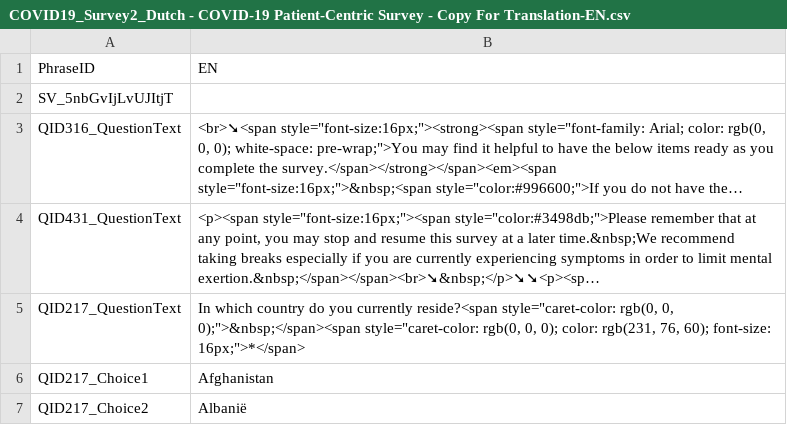
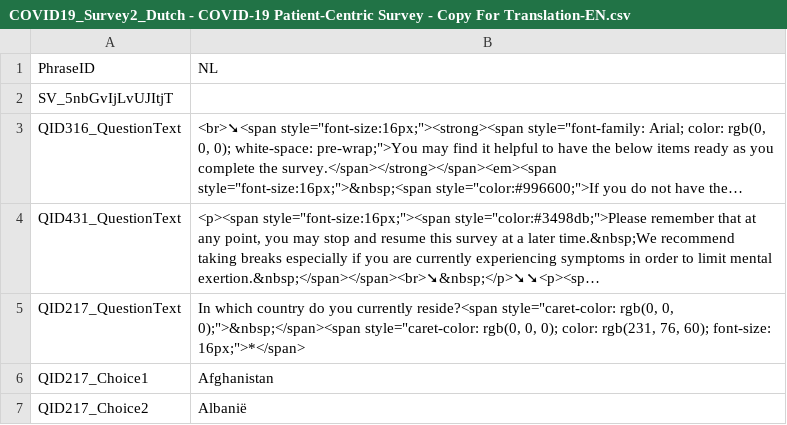
Before and after one commit to msteenhagen/vertaling-covid-vragenlijst, a CSV file: COVID19_Survey2_Dutch - COVID-19 Patient-Centric Survey - Copy For Translation-EN.csv, drawn as a sheet; only a part is shown; long unchanged cells end in ….

Commit message:
PhraseID naar 'NL'

```diff
--- a/COVID19_Survey2_Dutch - COVID-19 Patient-Centric Survey - Copy For Translation-EN.csv
+++ b/COVID19_Survey2_Dutch - COVID-19 Patient-Centric Survey - Copy For Translation-EN.csv
@@ -1,2 +1,2 @@
-PhraseID,EN
+PhraseID,NL
 SV_5nbGvIjLvUJItjT,
```
